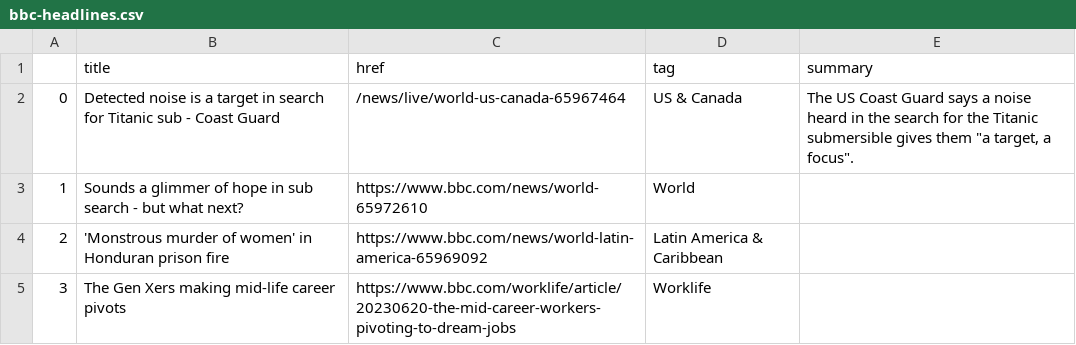
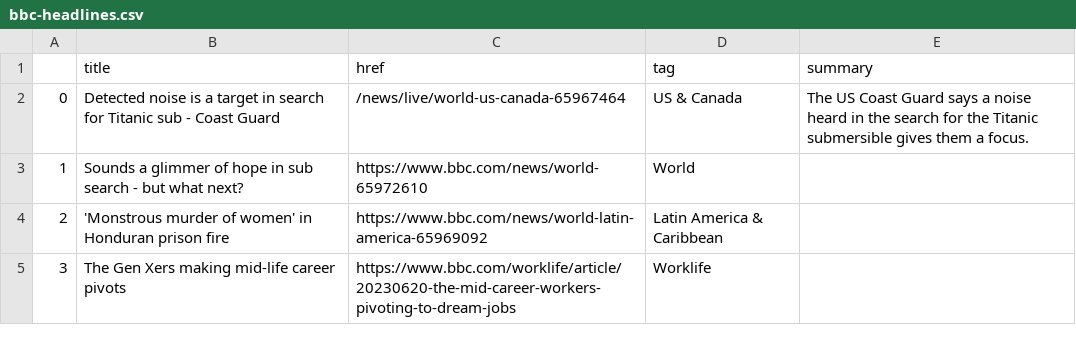
Before and after one commit to marypasciak/automatic-scraper, a CSV file: bbc-headlines.csv, drawn as a sheet; only a part is shown.

```diff
--- a/bbc-headlines.csv
+++ b/bbc-headlines.csv
@@ -1,3 +1,3 @@
 ,title,href,tag,summary
-0,Detected noise is a target in search for Titanic sub - Coast Guard,/news/live/world-us-canada-65967464,US & Canada,"The US Coast Guard says a noise heard in the search for the Titanic submersible gives them ""a target, a focus""."
+0,Detected noise is a target in search for Titanic sub - Coast Guard,/news/live/world-us-canada-65967464,US & Canada,The US Coast Guard says a noise heard in the search for the Titanic submersible gives them a focus.
 1,Sounds a glimmer of hope in sub search - but what next?,https://www.bbc.com/news/world-65972610,World,
```
